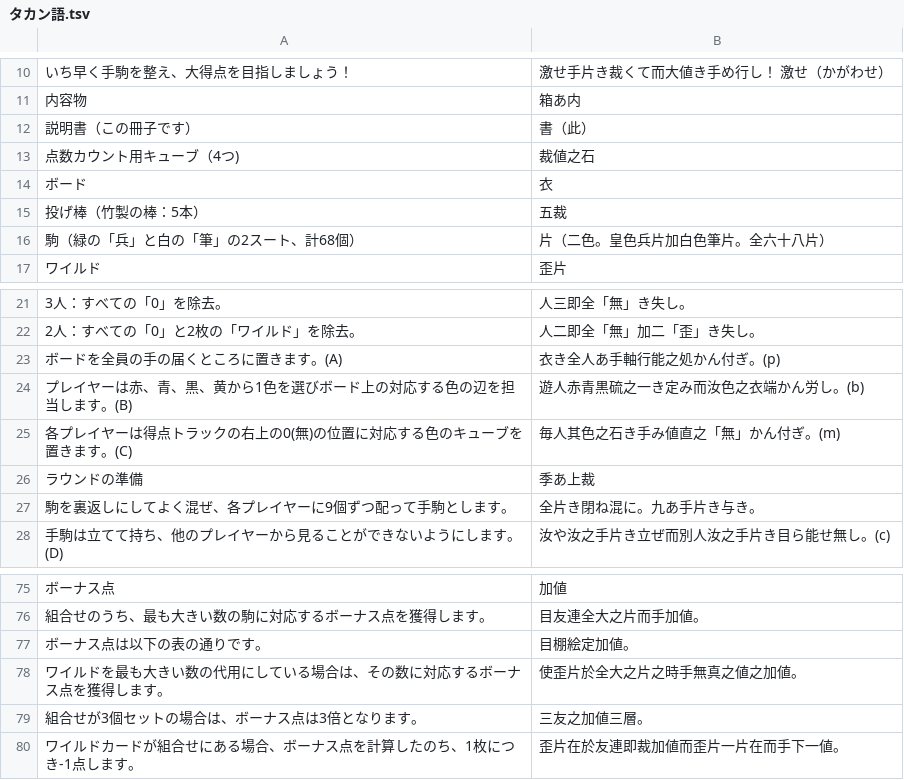
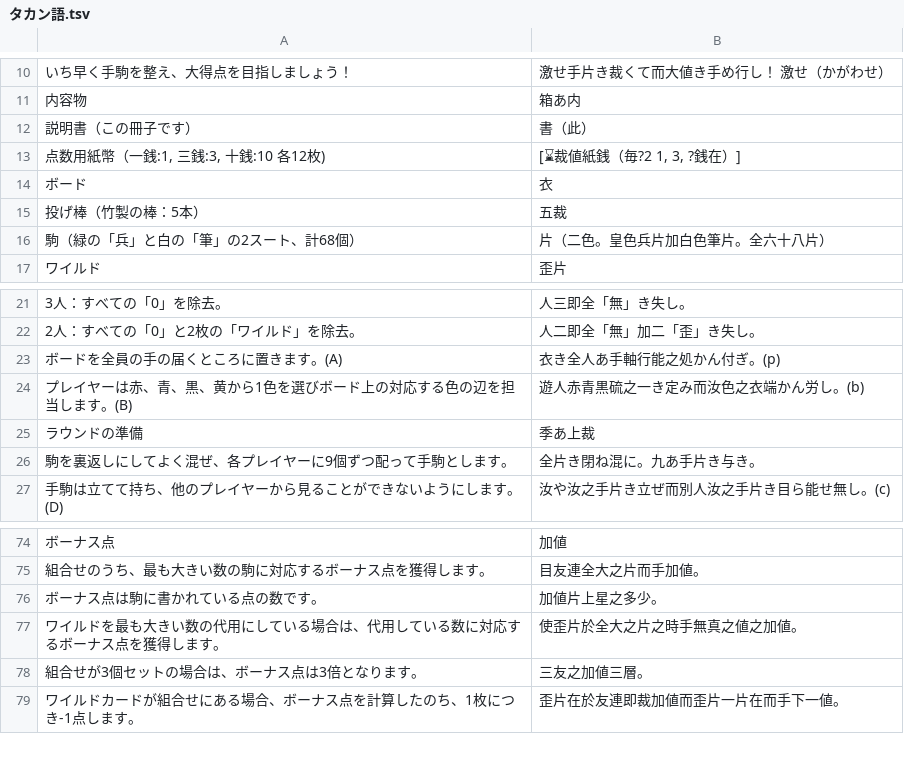
Before and after one commit to yasusho/lanerme_traditional_games, a TSV file: lauzait_cep/タカン語.tsv, drawn as a sheet; only a part is shown, gaps mark what is left out.

Commit message:
Make タカン語.tsv more consistent

```diff
--- a/lauzait_cep/タカン語.tsv
+++ b/lauzait_cep/タカン語.tsv
@@ -12,3 +12,3 @@
 説明書（この冊子です）	書（此）
-点数カウント用キューブ（4つ)	裁値之石
+点数用紙幣（一銭:1, 三銭:3, 十銭:10 各12枚)	[⌛裁値紙銭（毎?2 1, 3, ?銭在）]
 ボード	衣
@@ -24,3 +24,2 @@
 プレイヤーは赤、青、黒、黄から1色を選びボード上の対応する色の辺を担当します。(B)	遊人赤青黒硫之一き定み而汝色之衣端かん労し。(b)
-各プレイヤーは得点トラックの右上の0(無)の位置に対応する色のキューブを置きます。(C)	毎人其色之石き手み値直之「無」かん付ぎ。(m)
 ラウンドの準備	季あ上裁
@@ -76,4 +75,4 @@
 組合せのうち、最も大きい数の駒に対応するボーナス点を獲得します。	目友連全大之片而手加値。
-ボーナス点は以下の表の通りです。	目棚絵定加値。
-ワイルドを最も大きい数の代用にしている場合は、その数に対応するボーナス点を獲得します。	使歪片於全大之片之時手無真之値之加値。
+ボーナス点は駒に書かれている点の数です。	加値片上星之多少。
+ワイルドを最も大きい数の代用にしている場合は、代用している数に対応するボーナス点を獲得します。	使歪片於全大之片之時手無真之値之加値。
 組合せが3個セットの場合は、ボーナス点は3倍となります。	三友之加値三層。
```
Also changed, not shown: 2 other files.
